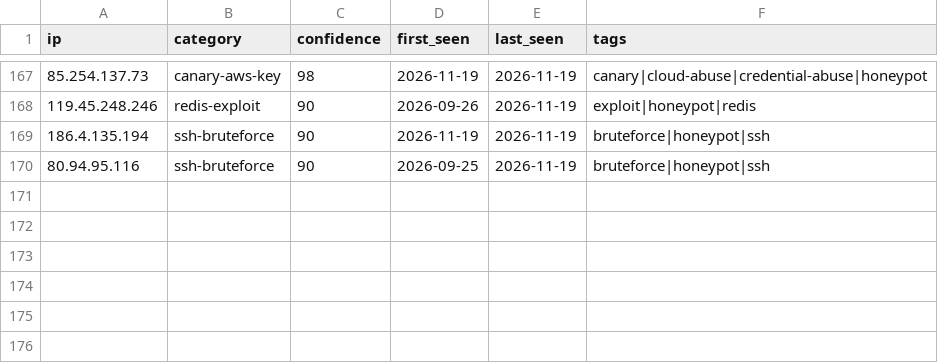
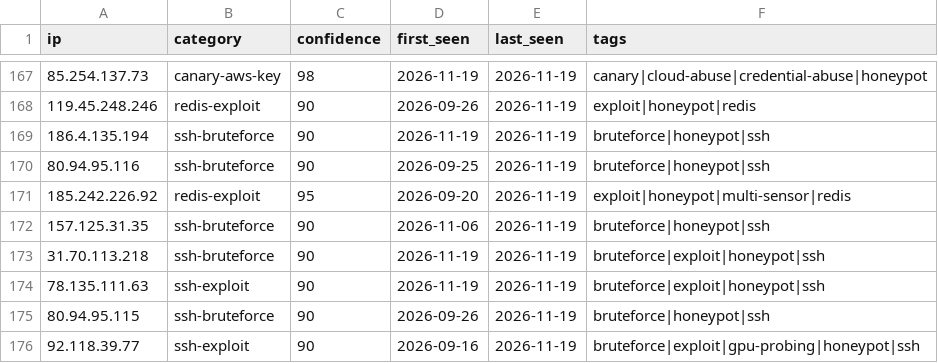
Before and after one commit to Zikmadol/trapline-ioc, a CSV file: daily/2026-11-19.csv, drawn as a sheet; only a part is shown, gaps mark what is left out.

```diff
--- a/daily/2026-11-19.csv
+++ b/daily/2026-11-19.csv
@@ -170 +170,7 @@ ip,category,confidence,first_seen,last_seen,tags
 80.94.95.116,ssh-bruteforce,90,2026-09-25,2026-11-19,bruteforce|honeypot|ssh
+185.242.226.92,redis-exploit,95,2026-09-20,2026-11-19,exploit|honeypot|multi-sensor|redis
+157.125.31.35,ssh-bruteforce,90,2026-11-06,2026-11-19,bruteforce|honeypot|ssh
+31.70.113.218,ssh-bruteforce,90,2026-11-19,2026-11-19,bruteforce|exploit|honeypot|ssh
+78.135.111.63,ssh-exploit,90,2026-11-19,2026-11-19,bruteforce|exploit|honeypot|ssh
+80.94.95.115,ssh-bruteforce,90,2026-09-26,2026-11-19,bruteforce|honeypot|ssh
+92.118.39.77,ssh-exploit,90,2026-09-16,2026-11-19,bruteforce|exploit|gpu-probing|honeypot|ssh
```
Also changed, not shown: feeds/ai-infra.csv, feeds/all-observed.csv, 13 other files.
